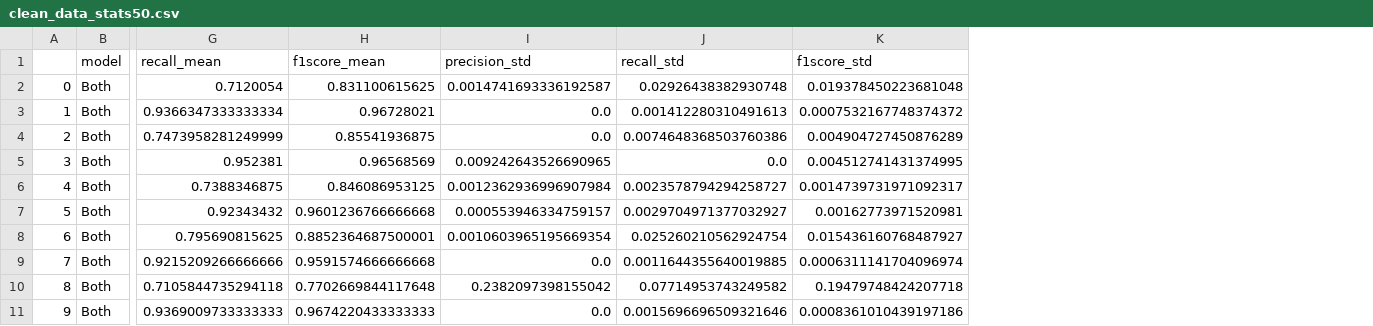
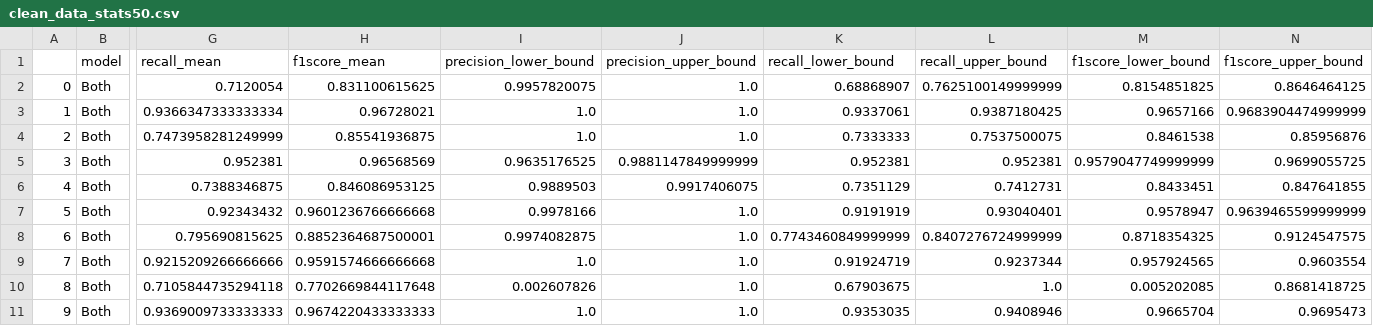
Before and after one commit to Emily0630/exchanger_data_collector, a CSV file: clean_data_stats50.csv, drawn as a sheet; only a part is shown, gaps mark what is left out; removed rows and columns are numbered as before the commit, all else as after; the diff names each change by its address in the sheet, - before the commit and + after, or states it on an @@ line.

```diff
--- a/clean_data_stats50.csv
+++ b/clean_data_stats50.csv
-column I (precision_std), rows 2-11: 0.0014741693336192587 | 0.0 | 0.0 | 0.009242643526690965 | 0.0012362936996907984 | 0.000553946334759157 | 0.0010603965195669354 | 0.0 | 0.2382097398155042 | 0.0
-column J (recall_std), rows 2-11: 0.02926438382930748 | 0.001412280310491613 | 0.0074648368503760386 | 0.0 | 0.0023578794294258727 | 0.0029704971377032927 | 0.025260210562924754 | 0.0011644355640019885 | 0.07714953743249582 | 0.0015696696509321646
-column K (f1score_std), rows 2-11: 0.019378450223681048 | 0.0007532167748374372 | 0.004904727450876289 | 0.004512741431374995 | 0.0014739731971092317 | 0.00162773971520981 | 0.015436160768487927 | 0.0006311141704096974 | 0.19479748424207718 | 0.0008361010439197186
+column I (precision_lower_bound), rows 2-11: 0.9957820075 | 1.0 | 1.0 | 0.9635176525 | 0.9889503 | 0.9978166 | 0.9974082875 | 1.0 | 0.002607826 | 1.0
+column J (precision_upper_bound), rows 2-11: 1.0 | 1.0 | 1.0 | 0.9881147849999999 | 0.9917406075 | 1.0 | 1.0 | 1.0 | 1.0 | 1.0
+column K (recall_lower_bound), rows 2-11: 0.68868907 | 0.9337061 | 0.7333333 | 0.952381 | 0.7351129 | 0.9191919 | 0.7743460849999999 | 0.91924719 | 0.67903675 | 0.9353035
+column L (recall_upper_bound), rows 2-11: 0.7625100149999999 | 0.9387180425 | 0.7537500075 | 0.952381 | 0.7412731 | 0.93040401 | 0.8407276724999999 | 0.9237344 | 1.0 | 0.9408946
+column M (f1score_lower_bound), rows 2-11: 0.8154851825 | 0.9657166 | 0.8461538 | 0.9579047749999999 | 0.8433451 | 0.9578947 | 0.8718354325 | 0.957924565 | 0.005202085 | 0.9665704
+column N (f1score_upper_bound), rows 2-11: 0.8646464125 | 0.9683904474999999 | 0.85956876 | 0.9699055725 | 0.847641855 | 0.9639465599999999 | 0.9124547575 | 0.9603554 | 0.8681418725 | 0.9695473
```
Also changed, not shown: 9 other files.
